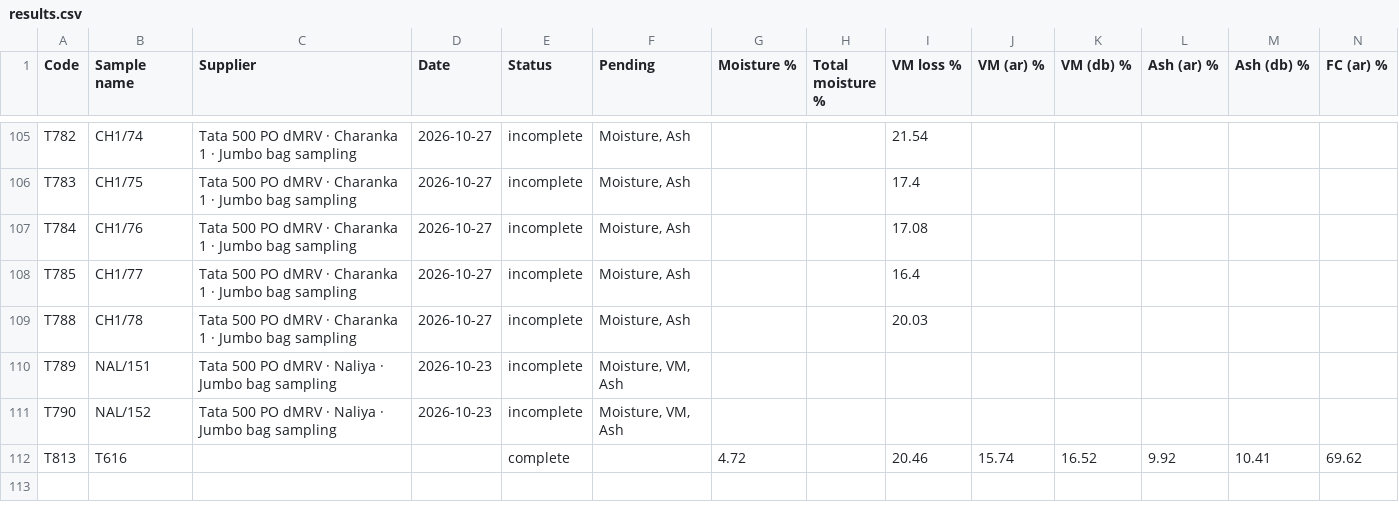
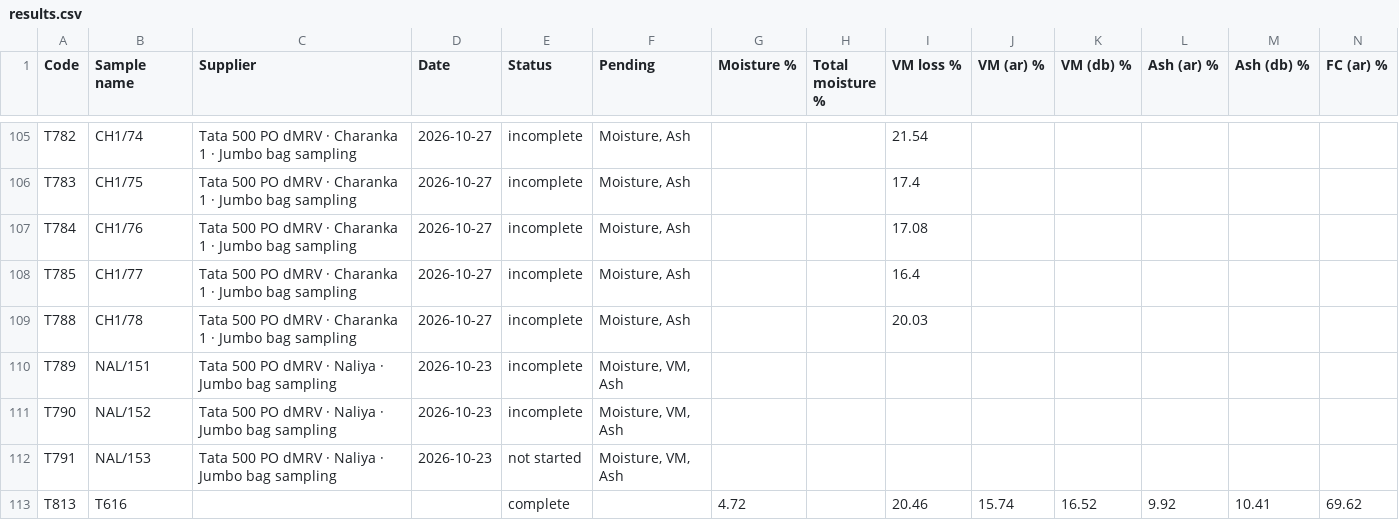
Before and after one commit to girish-vastrakar/weighing_data_QR, a CSV file: results.csv, drawn as a sheet; only a part is shown, gaps mark what is left out; rows hold the shown columns only; the diff names each change by its address in the sheet, - before the commit and + after, or states it on an @@ line.

```diff
--- a/results.csv
+++ b/results.csv
+row 112: T791 | NAL/153 | Tata 500 PO dMRV · Naliya · Jumbo bag sampling | 2026-10-23 | not started | Moisture, VM, Ash
```
Also changed, not shown: 1 other file.
